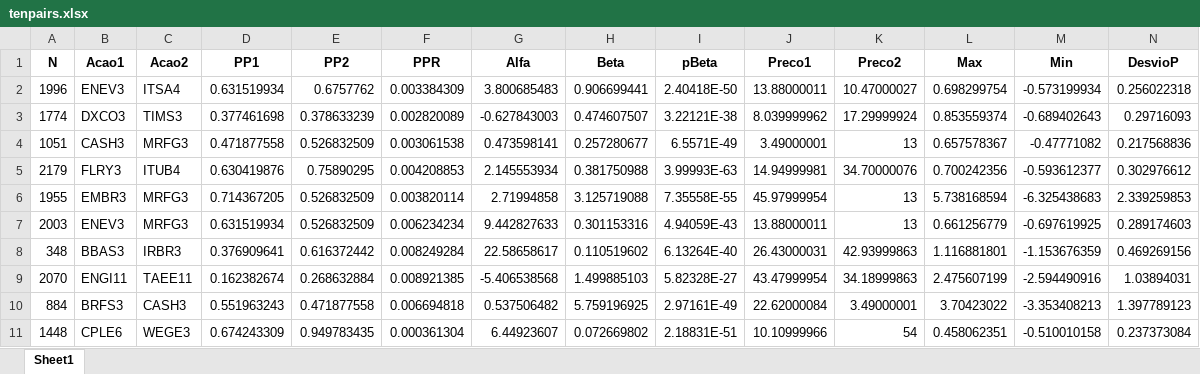
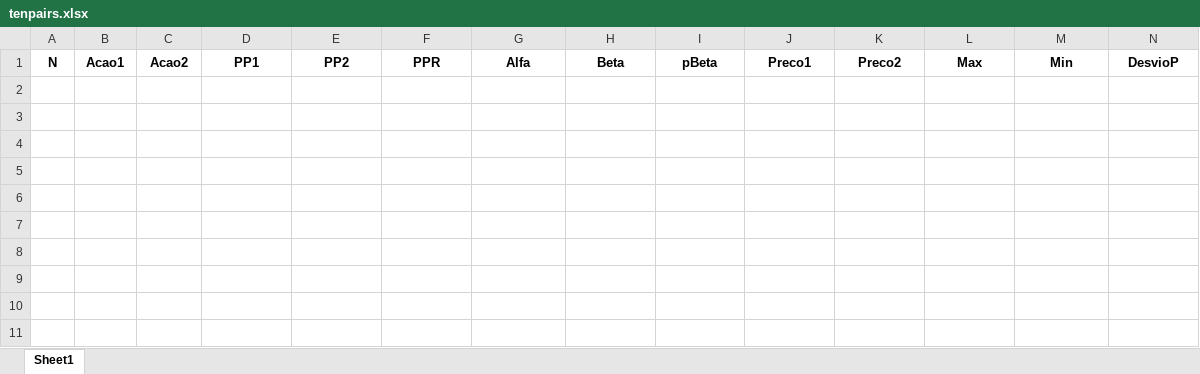
Before and after one commit to server0808/harpa, an Excel workbook: tenpairs.xlsx, sheet Sheet1, drawn as a sheet; only a part is shown; values as stored, in another font and other column widths than the file's, no borders; rows hold the shown columns only; the diff names each change by its address in the sheet, - before the commit and + after, or states it on an @@ line.

```diff
--- a/tenpairs.xlsx (sheet Sheet1)
+++ b/tenpairs.xlsx (sheet Sheet1)
-row 2: 1996 | ENEV3 | ITSA4 | 0.631519934 | 0.6757762 | 0.003384309 | 3.800685483 | 0.906699441 | 2.40418E-50 | 13.88000011 | 10.47000027 | 0.698299754 | -0.573199934 | 0.256022318
-row 3: 1774 | DXCO3 | TIMS3 | 0.377461698 | 0.378633239 | 0.002820089 | -0.627843003 | 0.474607507 | 3.22121E-38 | 8.039999962 | 17.29999924 | 0.853559374 | -0.689402643 | 0.29716093
-row 4: 1051 | CASH3 | MRFG3 | 0.471877558 | 0.526832509 | 0.003061538 | 0.473598141 | 0.257280677 | 6.5571E-49 | 3.49000001 | 13 | 0.657578367 | -0.47771082 | 0.217568836
-row 5: 2179 | FLRY3 | ITUB4 | 0.630419876 | 0.75890295 | 0.004208853 | 2.145553934 | 0.381750988 | 3.99993E-63 | 14.94999981 | 34.70000076 | 0.700242356 | -0.593612377 | 0.302976612
-row 6: 1955 | EMBR3 | MRFG3 | 0.714367205 | 0.526832509 | 0.003820114 | 2.71994858 | 3.125719088 | 7.35558E-55 | 45.97999954 | 13 | 5.738168594 | -6.325438683 | 2.339259853
-row 7: 2003 | ENEV3 | MRFG3 | 0.631519934 | 0.526832509 | 0.006234234 | 9.442827633 | 0.301153316 | 4.94059E-43 | 13.88000011 | 13 | 0.661256779 | -0.697619925 | 0.289174603
-row 8: 348 | BBAS3 | IRBR3 | 0.376909641 | 0.616372442 | 0.008249284 | 22.58658617 | 0.110519602 | 6.13264E-40 | 26.43000031 | 42.93999863 | 1.116881801 | -1.153676359 | 0.469269156
-row 9: 2070 | ENGI11 | TAEE11 | 0.162382674 | 0.268632884 | 0.008921385 | -5.406538568 | 1.499885103 | 5.82328E-27 | 43.47999954 | 34.18999863 | 2.475607199 | -2.594490916 | 1.03894031
-row 10: 884 | BRFS3 | CASH3 | 0.551963243 | 0.471877558 | 0.006694818 | 0.537506482 | 5.759196925 | 2.97161E-49 | 22.62000084 | 3.49000001 | 3.70423022 | -3.353408213 | 1.397789123
-row 11: 1448 | CPLE6 | WEGE3 | 0.674243309 | 0.949783435 | 0.000361304 | 6.44923607 | 0.072669802 | 2.18831E-51 | 10.10999966 | 54 | 0.458062351 | -0.510010158 | 0.237373084
```
Also changed, not shown: pcrabev.xlsx, pcrbbdc.xlsx, 4 other files.
